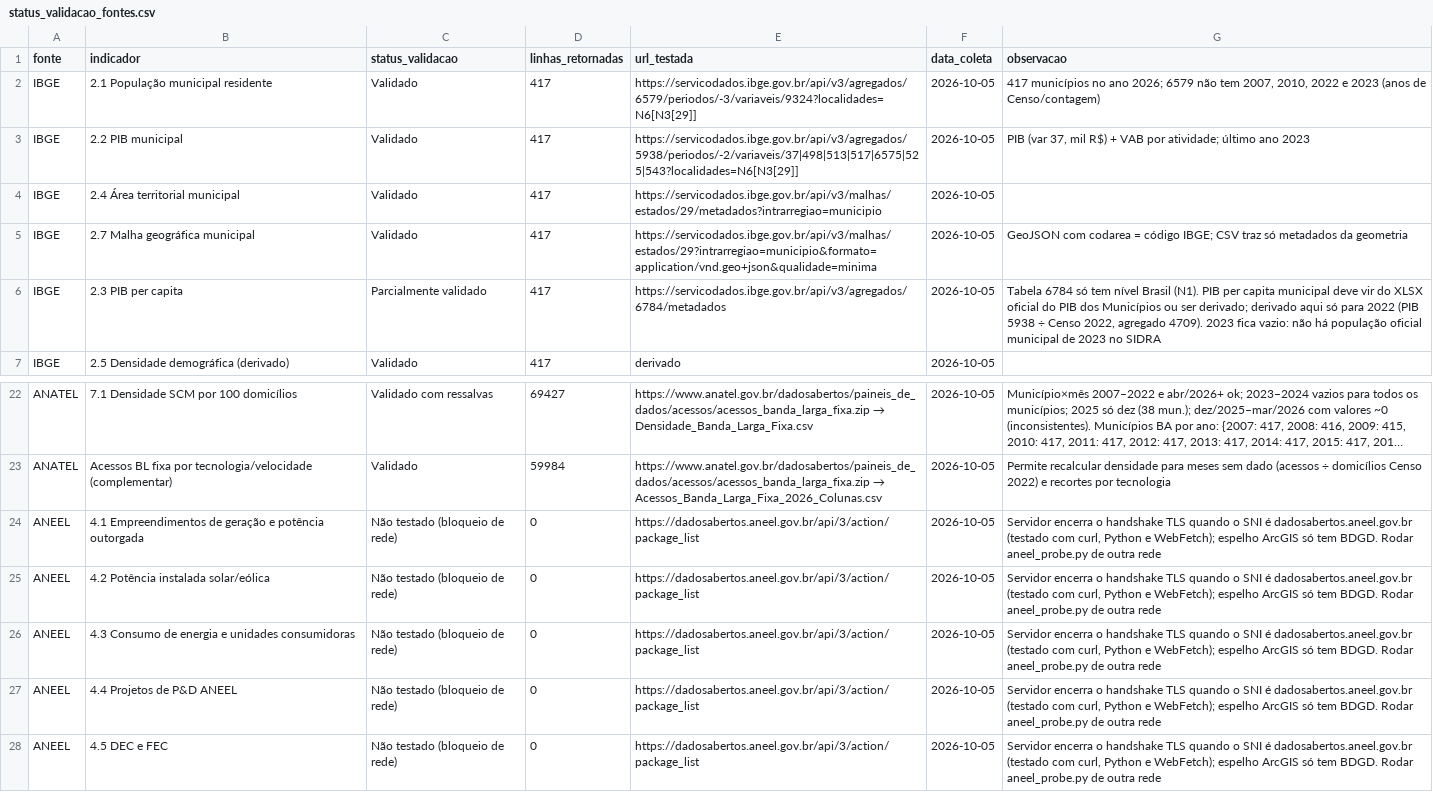
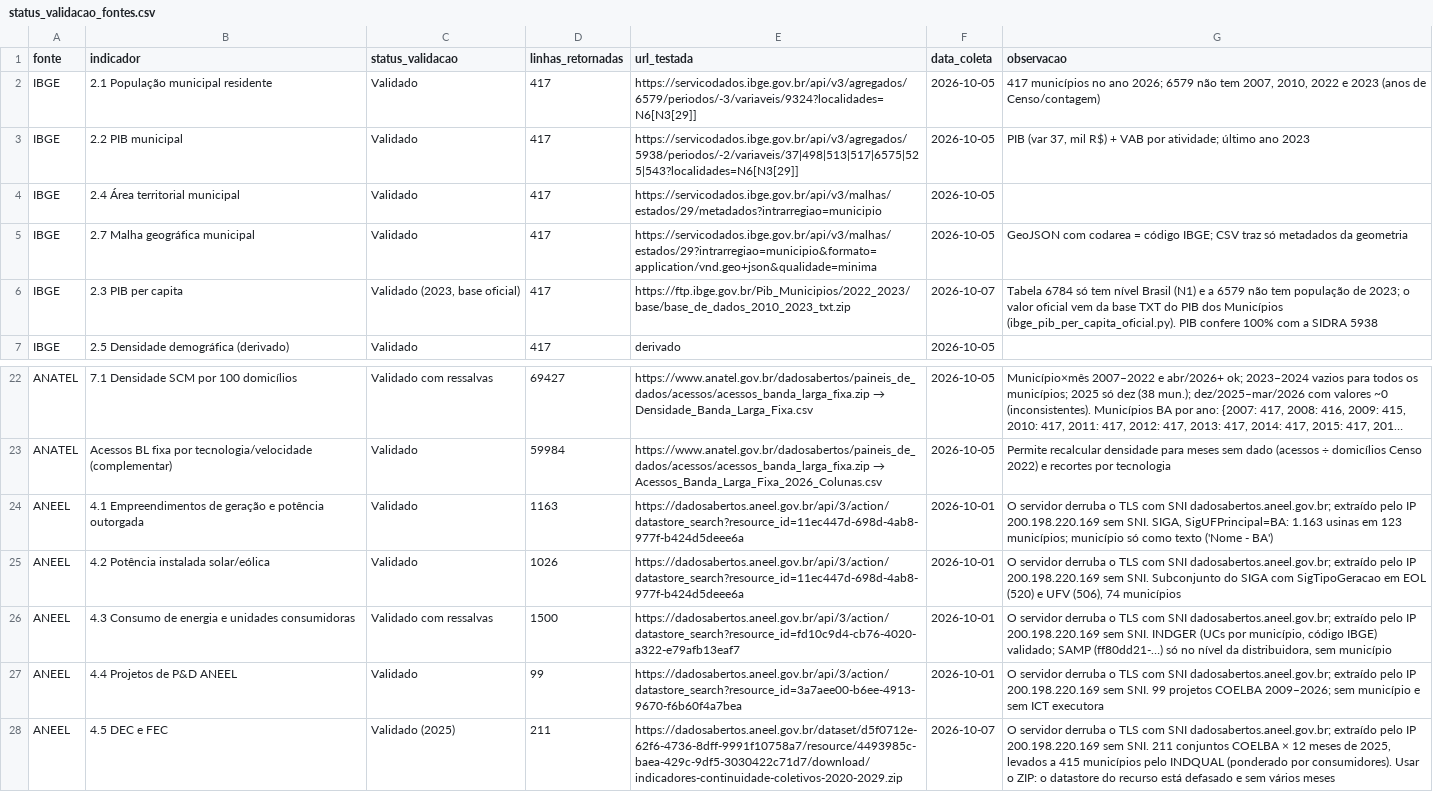
Before and after one commit to joaoflac/Teste-API-dados-abetos, a CSV file: status_validacao_fontes.csv, drawn as a sheet; only a part is shown, gaps mark what is left out; long unchanged cells end in …; the diff names each change by its address in the sheet, - before the commit and + after, or states it on an @@ line.

```diff
--- a/status_validacao_fontes.csv
+++ b/status_validacao_fontes.csv
-C6 (status_validacao): Parcialmente validado
+C6 (status_validacao): Validado (2023, base oficial)
-E6 (url_testada): https://servicodados.ibge.gov.br/api/v3/agregados/6784/metadados
+E6 (url_testada): https://ftp.ibge.gov.br/Pib_Municipios/2022_2023/base/base_de_dados_2010_2023_txt.zip
-F6 (data_coleta): 2026-10-05
+F6 (data_coleta): 2026-10-07
-G6 (observacao): …nível Brasil (N1). PIB per capita municipal deve vir do XLSX oficial do PIB dos Municípios ou ser derivado; derivado aqui só para 2022 (PIB 5938 ÷ Censo 2022, agregado 4709). 2023 fica vazio: não há população oficial municipal de 2023 no SIDRA
+G6 (observacao): …nível Brasil (N1) e a 6579 não tem população de 2023; o valor oficial vem da base TXT do PIB dos Municípios (ibge_pib_per_capita_oficial.py). PIB confere 100% com a SIDRA 5938
-C24:C25 (status_validacao): Não testado (bloqueio de rede)
+C24:C25 (status_validacao): Validado
-D24 (linhas_retornadas): 0
+D24 (linhas_retornadas): 1163
-E24:E25 (url_testada): https://dadosabertos.aneel.gov.br/api/3/action/package_list
+E24:E25 (url_testada): https://dadosabertos.aneel.gov.br/api/3/action/datastore_search?resource_id=11ec447d-698d-4ab8-977f-b424d5deee6a
-F24:F27 (data_coleta): 2026-10-05
+F24:F27 (data_coleta): 2026-10-01
-G24 (observacao): Servidor encerra o handshake TLS quando o SNI é dadosabertos.aneel.gov.br (testado com curl, Python e WebFetch); espelho ArcGIS só tem BDGD. Rodar aneel_probe.py de outra rede
+G24 (observacao): O servidor derruba o TLS com SNI dadosabertos.aneel.gov.br; extraído pelo IP 200.198.220.169 sem SNI. SIGA, SigUFPrincipal=BA: 1.163 usinas em 123 municípios; município só como texto ('Nome - BA')
-D25 (linhas_retornadas): 0
+D25 (linhas_retornadas): 1026
-G25 (observacao): Servidor encerra o handshake TLS quando o SNI é dadosabertos.aneel.gov.br (testado com curl, Python e WebFetch); espelho ArcGIS só tem BDGD. Rodar aneel_probe.py de outra rede
+G25 (observacao): O servidor derruba o TLS com SNI dadosabertos.aneel.gov.br; extraído pelo IP 200.198.220.169 sem SNI. Subconjunto do SIGA com SigTipoGeracao em EOL (520) e UFV (506), 74 municípios
-C26 (status_validacao): Não testado (bloqueio de rede)
+C26 (status_validacao): Validado com ressalvas
-D26 (linhas_retornadas): 0
+D26 (linhas_retornadas): 1500
-E26 (url_testada): https://dadosabertos.aneel.gov.br/api/3/action/package_list
+E26 (url_testada): https://dadosabertos.aneel.gov.br/api/3/action/datastore_search?resource_id=fd10c9d4-cb76-4020-a322-e79afb13eaf7
-G26 (observacao): Servidor encerra o handshake TLS quando o SNI é dadosabertos.aneel.gov.br (testado com curl, Python e WebFetch); espelho ArcGIS só tem BDGD. Rodar aneel_probe.py de outra rede
+G26 (observacao): O servidor derruba o TLS com SNI dadosabertos.aneel.gov.br; extraído pelo IP 200.198.220.169 sem SNI. INDGER (UCs por município, código IBGE) validado; SAMP (ff80dd21-…) só no nível da distribuidora, sem município
-C27 (status_validacao): Não testado (bloqueio de rede)
+C27 (status_validacao): Validado
-D27 (linhas_retornadas): 0
+D27 (linhas_retornadas): 99
-E27 (url_testada): https://dadosabertos.aneel.gov.br/api/3/action/package_list
+E27 (url_testada): https://dadosabertos.aneel.gov.br/api/3/action/datastore_search?resource_id=3a7aee00-b6ee-4913-9670-f6b60f4a7bea
-G27 (observacao): Servidor encerra o handshake TLS quando o SNI é dadosabertos.aneel.gov.br (testado com curl, Python e WebFetch); espelho ArcGIS só tem BDGD. Rodar aneel_probe.py de outra rede
+G27 (observacao): O servidor derruba o TLS com SNI dadosabertos.aneel.gov.br; extraído pelo IP 200.198.220.169 sem SNI. 99 projetos COELBA 2009–2026; sem município e sem ICT executora
-C28 (status_validacao): Não testado (bloqueio de rede)
+C28 (status_validacao): Validado (2025)
-D28 (linhas_retornadas): 0
+D28 (linhas_retornadas): 211
-E28 (url_testada): https://dadosabertos.aneel.gov.br/api/3/action/package_list
+E28 (url_testada): https://dadosabertos.aneel.gov.br/dataset/d5f0712e-62f6-4736-8dff-9991f10758a7/resource/4493985c-baea-429c-9df5-3030422c71d7/download/indicadores-continuidade-coletivos-2020-2029.zip
-F28 (data_coleta): 2026-10-05
+F28 (data_coleta): 2026-10-07
-G28 (observacao): Servidor encerra o handshake TLS quando o SNI é dadosabertos.aneel.gov.br (testado com curl, Python e WebFetch); espelho ArcGIS só tem BDGD. Rodar aneel_probe.py de outra rede
+G28 (observacao): O servidor derruba o TLS com SNI dadosabertos.aneel.gov.br; extraído pelo IP 200.198.220.169 sem SNI. 211 conjuntos COELBA × 12 meses de 2025, levados a 415 municípios pelo INDQUAL (ponderado por consumidores). Usar o ZIP: o datastore do recurso está defasado e sem vários meses
```
Also changed, not shown: amostras/ibge_2.3_2.5_2.6_derivados_amostra_BA.csv, categorias_cti/filtros_cti_consolidado.csv, 14 other files.
